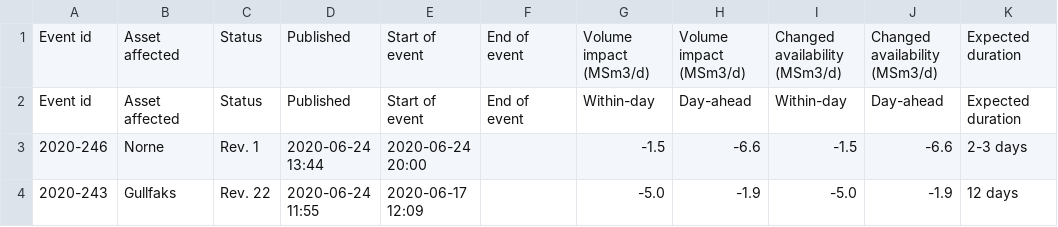
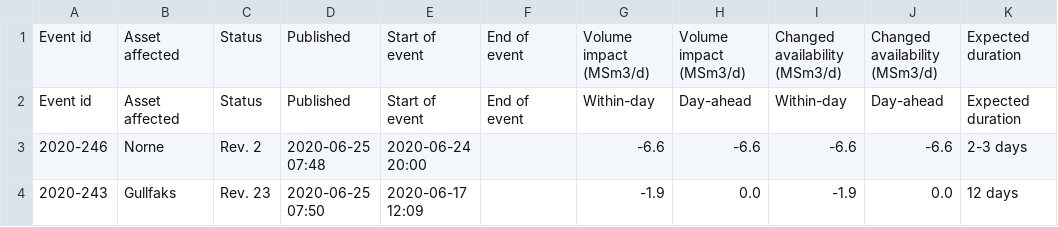
Before and after one commit to vangheq/GasData, a CSV file: data/GsscUnplannedEventsFieldsAndProcessingPlants.csv, drawn as a sheet; only a part is shown; the diff names each change by its address in the sheet, - before the commit and + after, or states it on an @@ line.

```diff
--- a/data/GsscUnplannedEventsFieldsAndProcessingPlants.csv
+++ b/data/GsscUnplannedEventsFieldsAndProcessingPlants.csv
-C3: Rev. 1
+C3: Rev. 2
-D3: 2020-06-24 13:44
+D3: 2020-06-25 07:48
-G3: -1.5
+G3: -6.6
-I3: -1.5
+I3: -6.6
-C4: Rev. 22
+C4: Rev. 23
-D4: 2020-06-24 11:55
+D4: 2020-06-25 07:50
-G4: -5.0
+G4: -1.9
-H4: -1.9
+H4: 0.0
-I4: -5.0
+I4: -1.9
-J4: -1.9
+J4: 0.0
```
Also changed, not shown: 1 other file.
